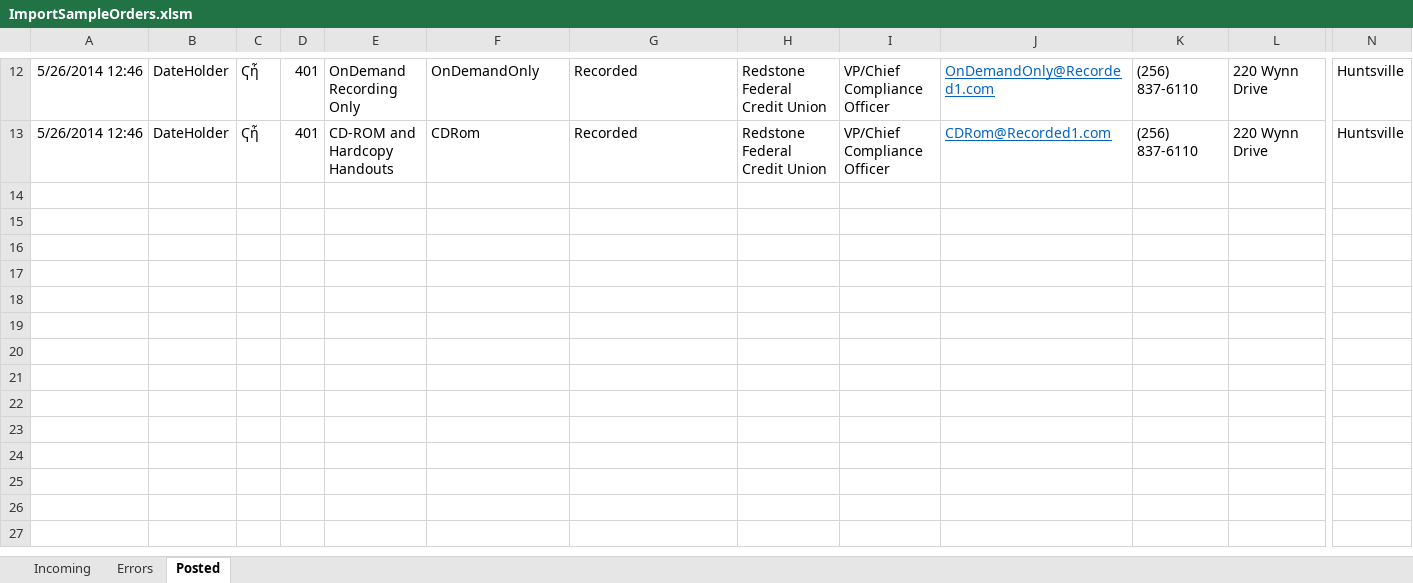
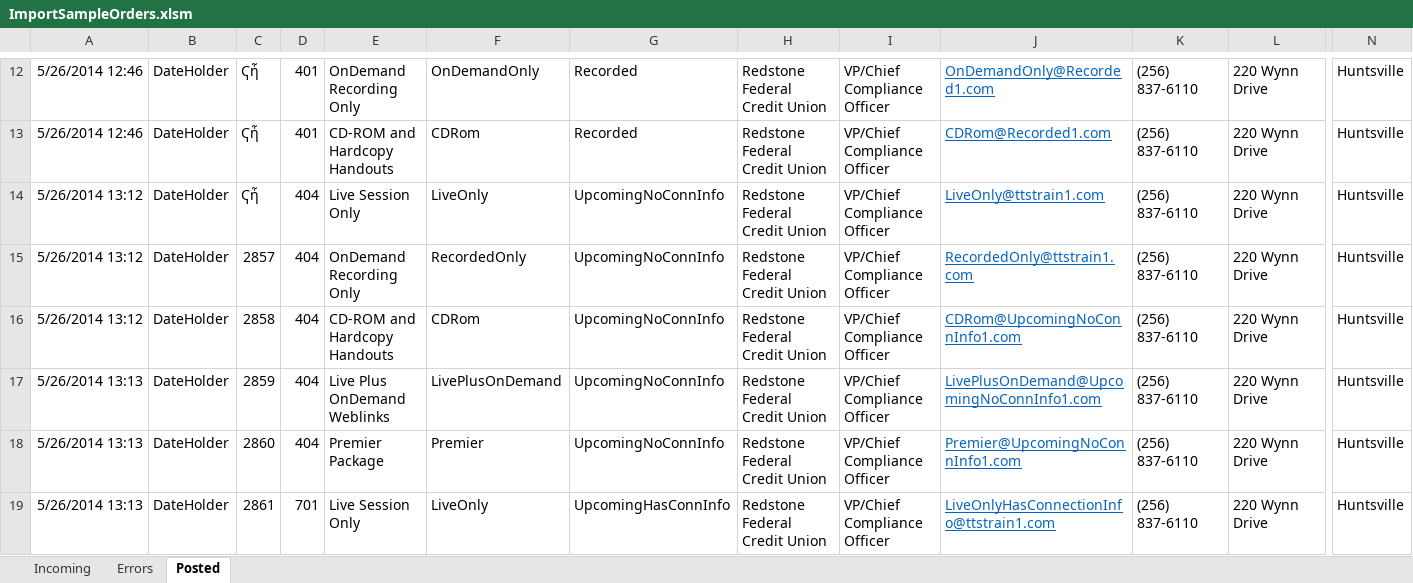
Before and after one commit to justSteve/bankwebinars, an Excel workbook: CUWebinars.Web/App_Data/Orders/ImportSampleOrders.xlsm, sheet Posted, drawn as a sheet; only a part is shown, gaps mark what is left out; values as stored, in another font and other column widths than the file's, no borders; rows hold the shown columns only; the diff covers the shown part only; the diff names each change by its address in the sheet, - before the commit and + after, or states it on an @@ line.

Commit message:
Adds the Excel files required By CreateOrder

```diff
--- a/CUWebinars.Web/App_Data/Orders/ImportSampleOrders.xlsm (sheet Posted)
+++ b/CUWebinars.Web/App_Data/Orders/ImportSampleOrders.xlsm (sheet Posted)
+row 14: 5/26/2014 13:12 | DateHolder | Ҁἧ | 404 | Live Session Only | LiveOnly | UpcomingNoConnInfo | Redstone Federal Credit Union | VP/Chief Compliance Officer | LiveOnly@ttstrain1.com | (256) 837-6110 | 220 Wynn Drive | Huntsville
+row 15: 5/26/2014 13:12 | DateHolder | 2857 | 404 | OnDemand Recording Only | RecordedOnly | UpcomingNoConnInfo | Redstone Federal Credit Union | VP/Chief Compliance Officer | RecordedOnly@ttstrain1.com | (256) 837-6110 | 220 Wynn Drive | Huntsville
+row 16: 5/26/2014 13:12 | DateHolder | 2858 | 404 | CD-ROM and Hardcopy Handouts | CDRom | UpcomingNoConnInfo | Redstone Federal Credit Union | VP/Chief Compliance Officer | CDRom@UpcomingNoConnInfo1.com | (256) 837-6110 | 220 Wynn Drive | Huntsville
+row 17: 5/26/2014 13:13 | DateHolder | 2859 | 404 | Live Plus OnDemand Weblinks | LivePlusOnDemand | UpcomingNoConnInfo | Redstone Federal Credit Union | VP/Chief Compliance Officer | LivePlusOnDemand@UpcomingNoConnInfo1.com | (256) 837-6110 | 220 Wynn Drive | Huntsville
+row 18: 5/26/2014 13:13 | DateHolder | 2860 | 404 | Premier Package | Premier | UpcomingNoConnInfo | Redstone Federal Credit Union | VP/Chief Compliance Officer | Premier@UpcomingNoConnInfo1.com | (256) 837-6110 | 220 Wynn Drive | Huntsville
+row 19: 5/26/2014 13:13 | DateHolder | 2861 | 701 | Live Session Only | LiveOnly | UpcomingHasConnInfo | Redstone Federal Credit Union | VP/Chief Compliance Officer | LiveOnlyHasConnectionInfo@ttstrain1.com | (256) 837-6110 | 220 Wynn Drive | Huntsville
```
Also changed, not shown: 6 added rows elsewhere in this sheet, sheet Incoming, 5 other files.
